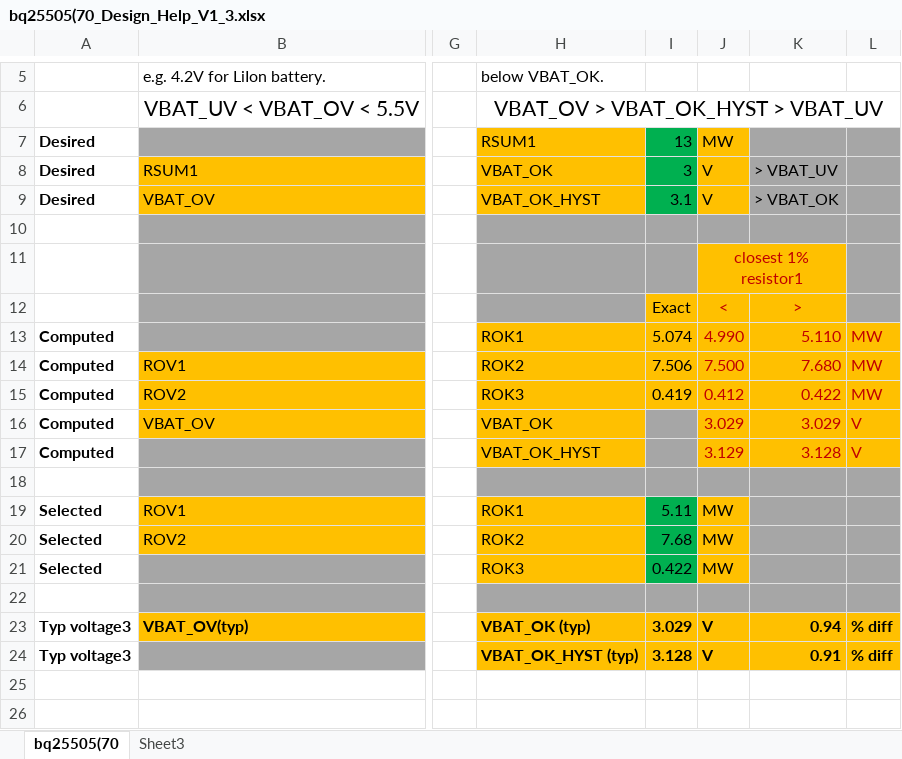
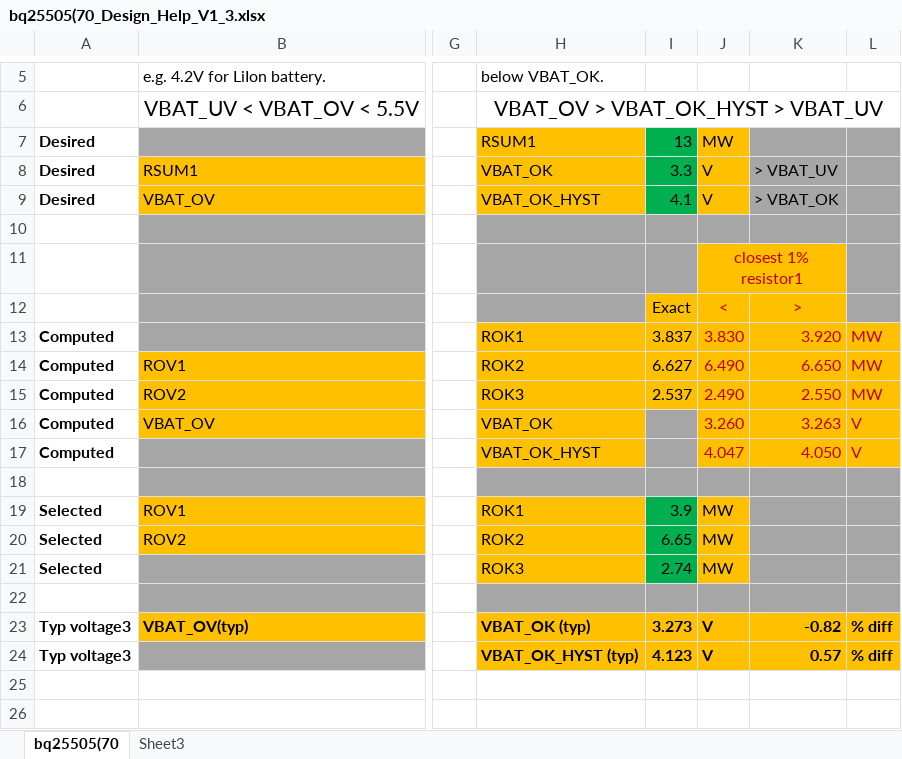
Before and after one commit to dev2901/ECEN5833-LowPowerEmbeddedDesign-Project, an Excel workbook: Datasheets/PMIC/bq25505(70_Design_Help_V1_3.xlsx, sheet bq25505(70, drawn as a sheet; only a part is shown, gaps mark what is left out; values as stored, in another font and other column widths than the file's, no borders; charts and pictures not drawn; the diff names each change by its address in the sheet, - before the commit and + after, or states it on an @@ line.

```diff
--- a/Datasheets/PMIC/bq25505(70_Design_Help_V1_3.xlsx (sheet bq25505(70)
+++ b/Datasheets/PMIC/bq25505(70_Design_Help_V1_3.xlsx (sheet bq25505(70)
-I8: 3
+I8: 3.3
-I9: 3.1
+I9: 4.1
-I13: 5.074
+I13: 3.837
-J13: 4.990
+J13: 3.830
-K13: 5.110
+K13: 3.920
-I14: 7.506
+I14: 6.627
-J14: 7.500
+J14: 6.490
-K14: 7.680
+K14: 6.650
-I15: 0.419
+I15: 2.537
-J15: 0.412
+J15: 2.490
-K15: 0.422
+K15: 2.550
-J16: 3.029
+J16: 3.260
-K16: 3.029
+K16: 3.263
-J17: 3.129
+J17: 4.047
-K17: 3.128
+K17: 4.050
-I19: 5.11
+I19: 3.9
-I20: 7.68
+I20: 6.65
-I21: 0.422
+I21: 2.74
-I23: 3.029
+I23: 3.273
-K23: 0.94
+K23: -0.82
-I24: 3.128
+I24: 4.123
-K24: 0.91
+K24: 0.57
```
Also changed, not shown: 2 other files.
